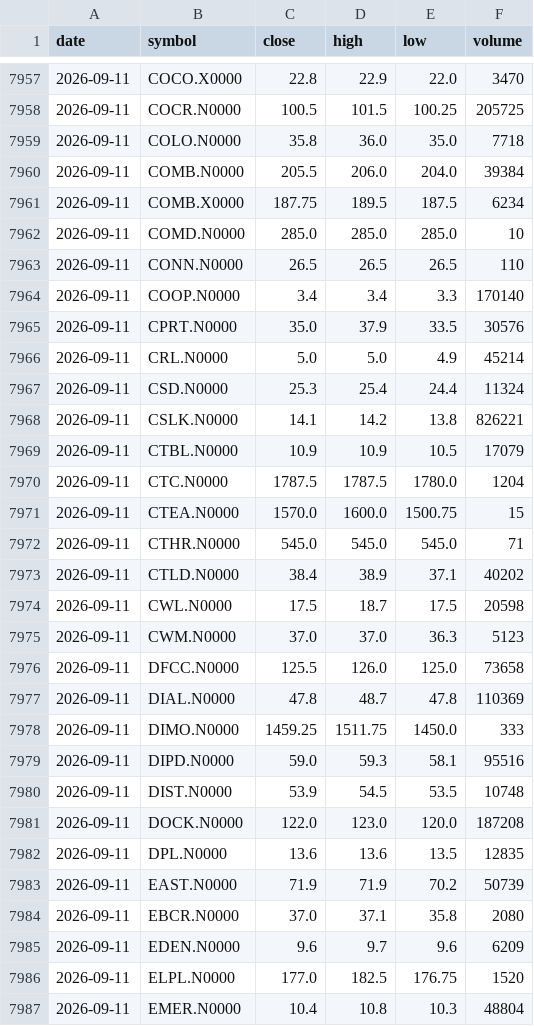
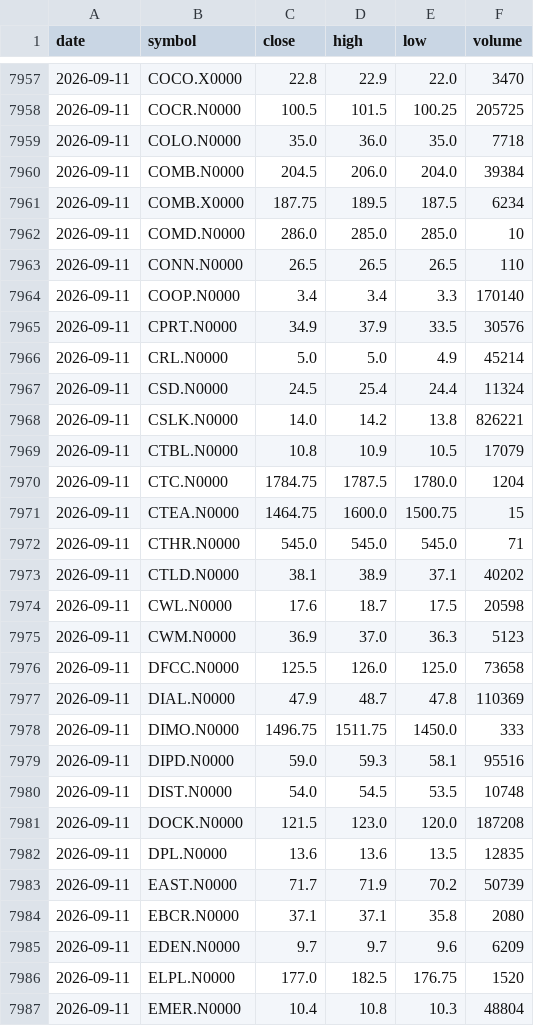
Before and after one commit to NavodCaldera/cse-price-alert, a CSV file: data/history.csv, drawn as a sheet; only a part is shown, gaps mark what is left out; the diff covers the shown part only.

```diff
--- a/data/history.csv
+++ b/data/history.csv
@@ -7958,29 +7958,29 @@ date,symbol,close,high,low,volume
 2026-09-11,COCR.N0000,100.5,101.5,100.25,205725
-2026-09-11,COLO.N0000,35.8,36.0,35.0,7718
-2026-09-11,COMB.N0000,205.5,206.0,204.0,39384
+2026-09-11,COLO.N0000,35.0,36.0,35.0,7718
+2026-09-11,COMB.N0000,204.5,206.0,204.0,39384
 2026-09-11,COMB.X0000,187.75,189.5,187.5,6234
-2026-09-11,COMD.N0000,285.0,285.0,285.0,10
+2026-09-11,COMD.N0000,286.0,285.0,285.0,10
 2026-09-11,CONN.N0000,26.5,26.5,26.5,110
 2026-09-11,COOP.N0000,3.4,3.4,3.3,170140
-2026-09-11,CPRT.N0000,35.0,37.9,33.5,30576
+2026-09-11,CPRT.N0000,34.9,37.9,33.5,30576
 2026-09-11,CRL.N0000,5.0,5.0,4.9,45214
-2026-09-11,CSD.N0000,25.3,25.4,24.4,11324
-2026-09-11,CSLK.N0000,14.1,14.2,13.8,826221
-2026-09-11,CTBL.N0000,10.9,10.9,10.5,17079
-2026-09-11,CTC.N0000,1787.5,1787.5,1780.0,1204
-2026-09-11,CTEA.N0000,1570.0,1600.0,1500.75,15
+2026-09-11,CSD.N0000,24.5,25.4,24.4,11324
+2026-09-11,CSLK.N0000,14.0,14.2,13.8,826221
+2026-09-11,CTBL.N0000,10.8,10.9,10.5,17079
+2026-09-11,CTC.N0000,1784.75,1787.5,1780.0,1204
+2026-09-11,CTEA.N0000,1464.75,1600.0,1500.75,15
 2026-09-11,CTHR.N0000,545.0,545.0,545.0,71
-2026-09-11,CTLD.N0000,38.4,38.9,37.1,40202
-2026-09-11,CWL.N0000,17.5,18.7,17.5,20598
-2026-09-11,CWM.N0000,37.0,37.0,36.3,5123
+2026-09-11,CTLD.N0000,38.1,38.9,37.1,40202
+2026-09-11,CWL.N0000,17.6,18.7,17.5,20598
+2026-09-11,CWM.N0000,36.9,37.0,36.3,5123
 2026-09-11,DFCC.N0000,125.5,126.0,125.0,73658
-2026-09-11,DIAL.N0000,47.8,48.7,47.8,110369
-2026-09-11,DIMO.N0000,1459.25,1511.75,1450.0,333
+2026-09-11,DIAL.N0000,47.9,48.7,47.8,110369
+2026-09-11,DIMO.N0000,1496.75,1511.75,1450.0,333
 2026-09-11,DIPD.N0000,59.0,59.3,58.1,95516
-2026-09-11,DIST.N0000,53.9,54.5,53.5,10748
-2026-09-11,DOCK.N0000,122.0,123.0,120.0,187208
+2026-09-11,DIST.N0000,54.0,54.5,53.5,10748
+2026-09-11,DOCK.N0000,121.5,123.0,120.0,187208
 2026-09-11,DPL.N0000,13.6,13.6,13.5,12835
-2026-09-11,EAST.N0000,71.9,71.9,70.2,50739
-2026-09-11,EBCR.N0000,37.0,37.1,35.8,2080
-2026-09-11,EDEN.N0000,9.6,9.7,9.6,6209
+2026-09-11,EAST.N0000,71.7,71.9,70.2,50739
+2026-09-11,EBCR.N0000,37.1,37.1,35.8,2080
+2026-09-11,EDEN.N0000,9.7,9.7,9.6,6209
 2026-09-11,ELPL.N0000,177.0,182.5,176.75,1520
```
Also changed, not shown: 152 edited cells elsewhere in this file, 2 other files.
